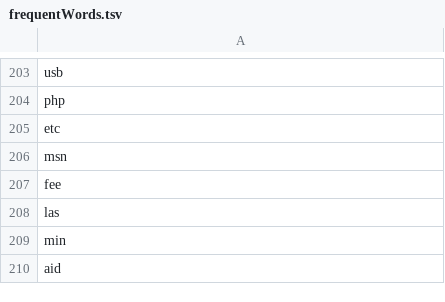
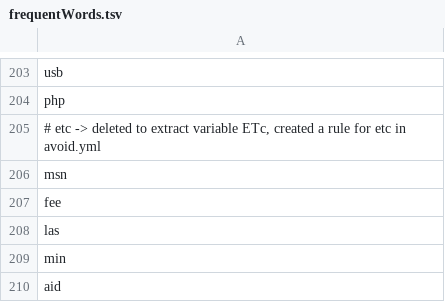
Before and after one commit to ml4ai/automates, a TSV file: automates/text_reading/src/main/resources/frequentWords.tsv, drawn as a sheet; only a part is shown, gaps mark what is left out.

Commit message:
fixed minor issues in defition rules

```diff
--- a/automates/text_reading/src/main/resources/frequentWords.tsv
+++ b/automates/text_reading/src/main/resources/frequentWords.tsv
@@ -204,3 +204,3 @@ usb
 php
-etc
+# etc -> deleted to extract variable ETc, created a rule for etc in avoid.yml
 msn
```
Also changed, not shown: 6 other files.
